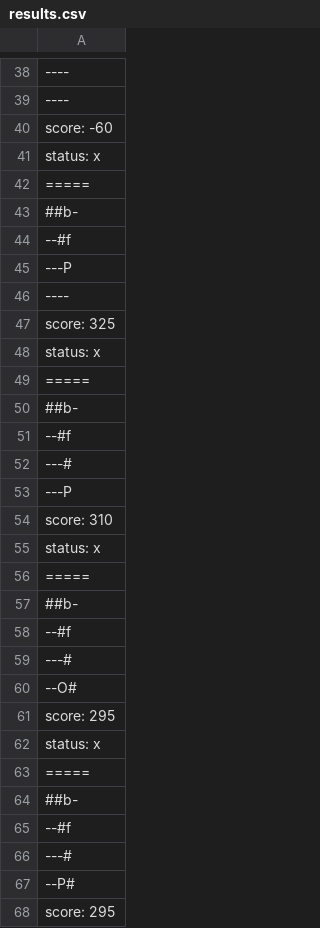
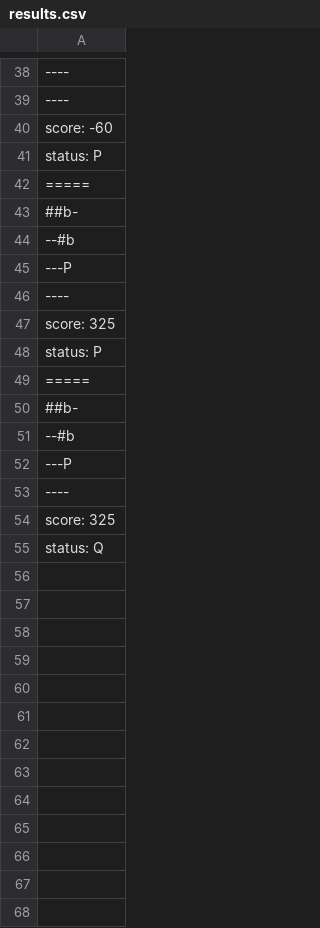
Before and after one commit to isa-e-clara/Lab05-Mundo-de-Wumpus, a CSV file: src/pt/c40task/l05wumpus/results.csv, drawn as a sheet; only a part is shown, gaps mark what is left out; removed rows and columns are numbered as before the commit, all else as after; the diff covers the shown part only; the diff names each change by its address in the sheet, - before the commit and + after, or states it on an @@ line.

```diff
--- a/src/pt/c40task/l05wumpus/results.csv
+++ b/src/pt/c40task/l05wumpus/results.csv
-A41: status: x
+A41: status: P
-A44: --#f
+A44: --#b
-A48: status: x
+A48: status: P
-A51: --#f
+A51: --#b
-row 52: ---#
-A53: score: 310
+A53: ----
-A54: status: x
+A54: score: 325
-A55: =====
+A55: status: Q
-row 57: ##b-
-row 58: --#f
-row 59: ---#
-row 60: --O#
-row 61: score: 295
-row 62: status: x
-row 63: =====
-row 64: ##b-
-row 65: --#f
-row 66: ---#
-row 67: --P#
-row 68: score: 295
```
Also changed, not shown: 50 removed rows and 5 edited cells elsewhere in this file, 14 other files.
